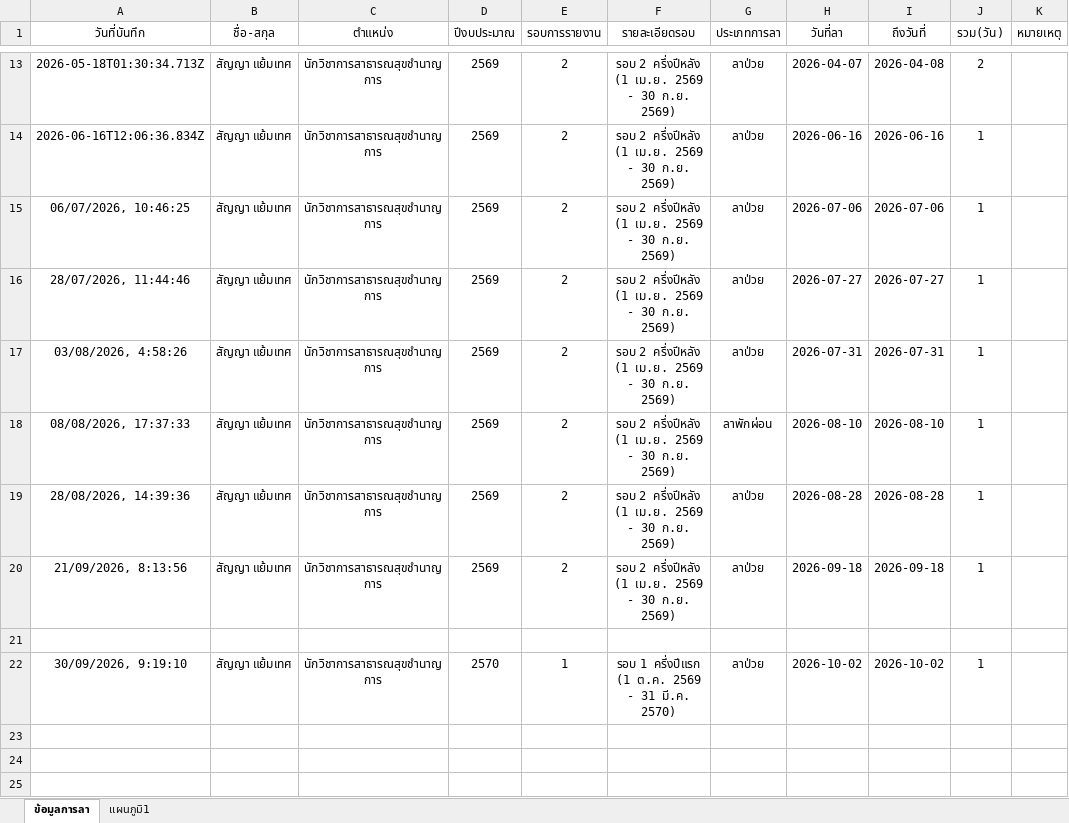
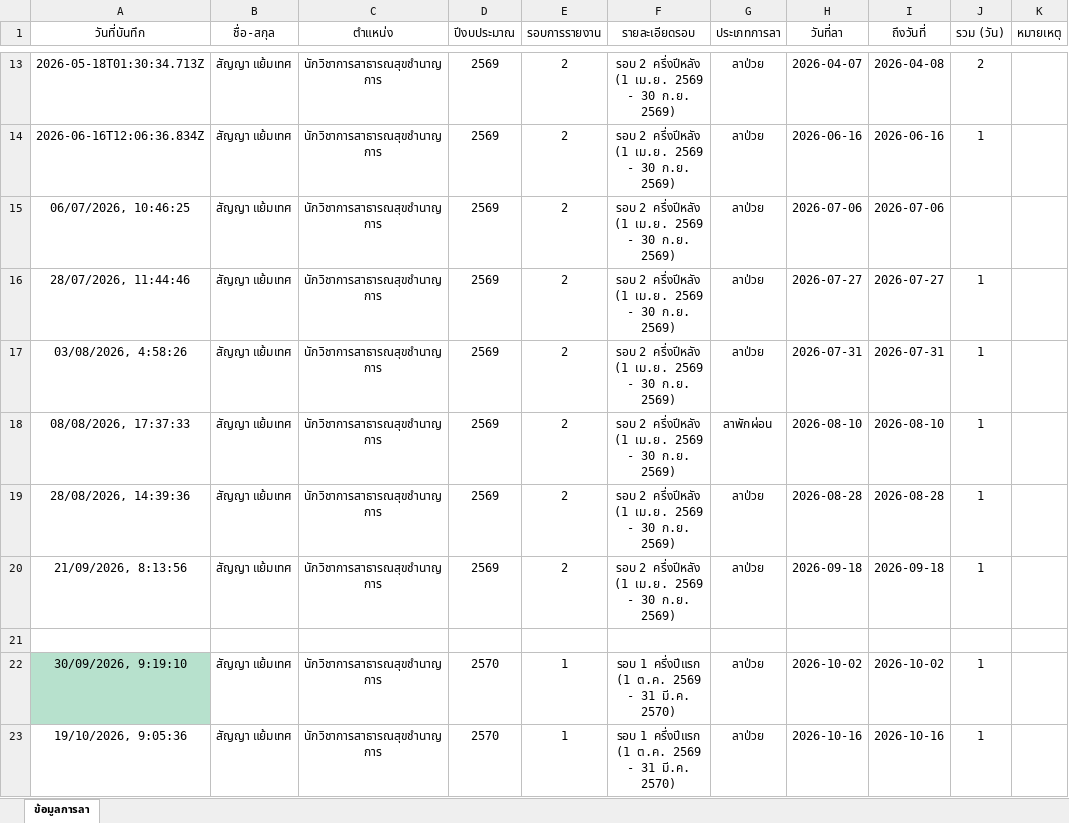
Before and after one commit to sunythamuang111-cmyk/My-Web-1., an Excel workbook: ระบบบันทึกข้อมูลการลาออนไลน์.xlsx, sheet ข้อมูลการลา, drawn as a sheet; only a part is shown, gaps mark what is left out; values as stored, in another font and other column widths than the file's, no borders; conditional formats not drawn; the diff names each change by its address in the sheet, - before the commit and + after, or states it on an @@ line.

```diff
--- a/ระบบบันทึกข้อมูลการลาออนไลน์.xlsx (sheet ข้อมูลการลา)
+++ b/ระบบบันทึกข้อมูลการลาออนไลน์.xlsx (sheet ข้อมูลการลา)
-sheet tab: แผนภูมิ1
-J1: รวม(วัน)
+J1: รวม (วัน)
-J15 (รวม (วัน)): 1
+J15 (รวม (วัน)): (empty)
-A22 fill: none
+A22 fill: #B7E1CD
+row 23: 19/10/2026, 9:05:36 | สัญญา แย้มเทศ | นักวิชาการสาธารณสุขชำนาญการ | 2570 | 1 | รอบ 1 ครึ่งปีแรก (1 ต.ค. 2569 - 31 มี.ค. 2570) | ลาป่วย | 2026-10-16 | 2026-10-16 | 1
```
Also changed, not shown: charts or pictures, 2 other files.
